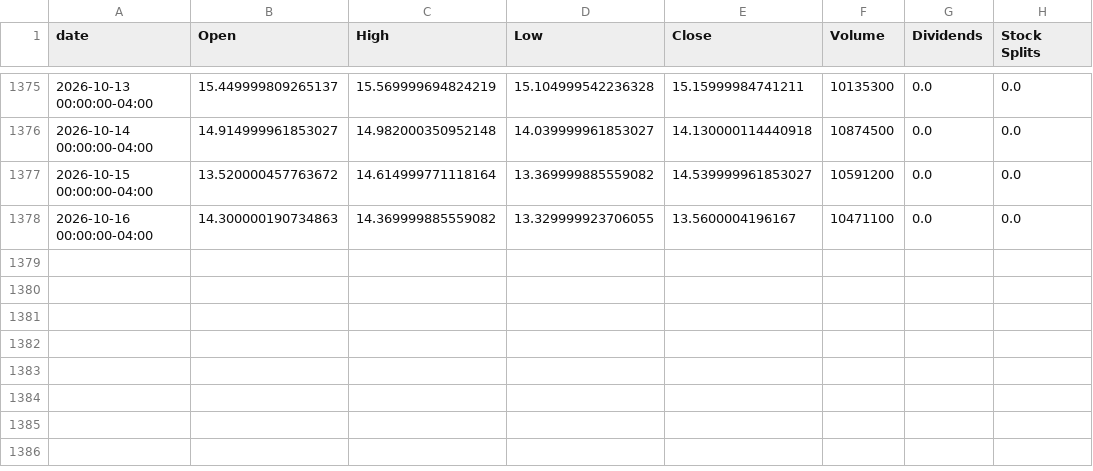
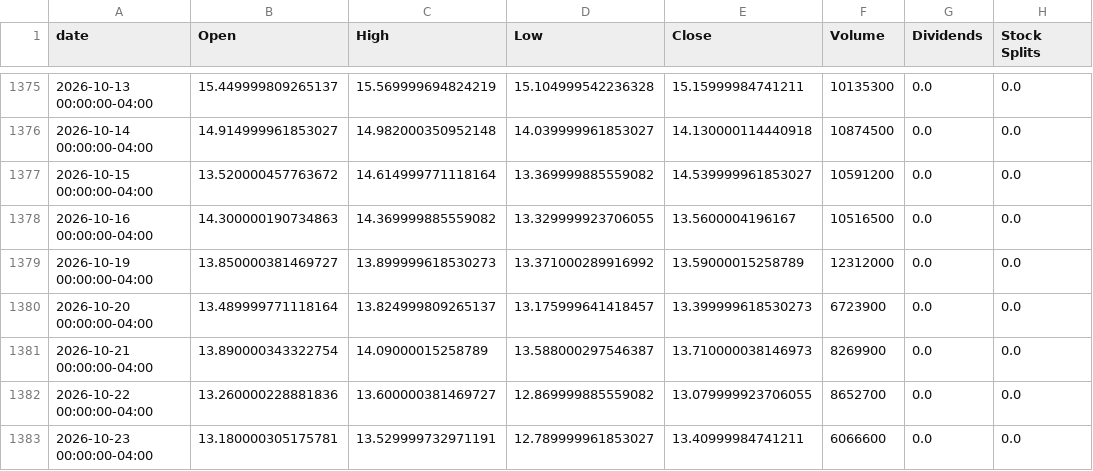
Before and after one commit to raysteezy/raysteezy-learning, a CSV file: data/planet-labs/price_history.csv, drawn as a sheet; only a part is shown, gaps mark what is left out.

```diff
--- a/data/planet-labs/price_history.csv
+++ b/data/planet-labs/price_history.csv
@@ -1377,2 +1377,7 @@ date,Open,High,Low,Close,Volume,Dividends,Stock Splits
 2026-10-15 00:00:00-04:00,13.520000457763672,14.614999771118164,13.369999885559082,14.539999961853027,10591200,0.0,0.0
-2026-10-16 00:00:00-04:00,14.300000190734863,14.369999885559082,13.329999923706055,13.5600004196167,10471100,0.0,0.0
+2026-10-16 00:00:00-04:00,14.300000190734863,14.369999885559082,13.329999923706055,13.5600004196167,10516500,0.0,0.0
+2026-10-19 00:00:00-04:00,13.850000381469727,13.899999618530273,13.371000289916992,13.59000015258789,12312000,0.0,0.0
+2026-10-20 00:00:00-04:00,13.489999771118164,13.824999809265137,13.175999641418457,13.399999618530273,6723900,0.0,0.0
+2026-10-21 00:00:00-04:00,13.890000343322754,14.09000015258789,13.588000297546387,13.710000038146973,8269900,0.0,0.0
+2026-10-22 00:00:00-04:00,13.260000228881836,13.600000381469727,12.869999885559082,13.079999923706055,8652700,0.0,0.0
+2026-10-23 00:00:00-04:00,13.180000305175781,13.529999732971191,12.789999961853027,13.40999984741211,6066600,0.0,0.0
```
Also changed, not shown: data/planet-labs/income_statement.csv, data/planet-labs/predictions/prices.csv, 4 other files.
